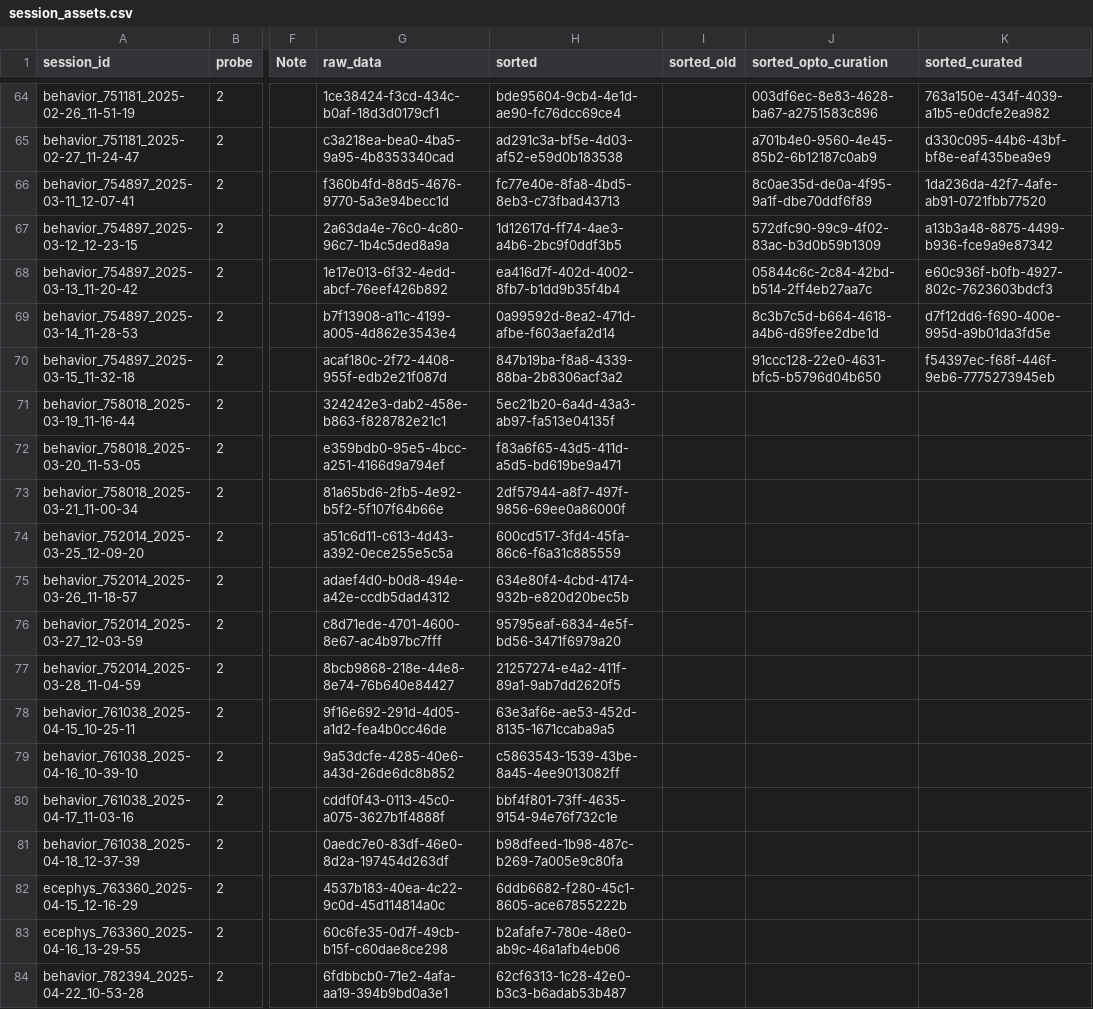
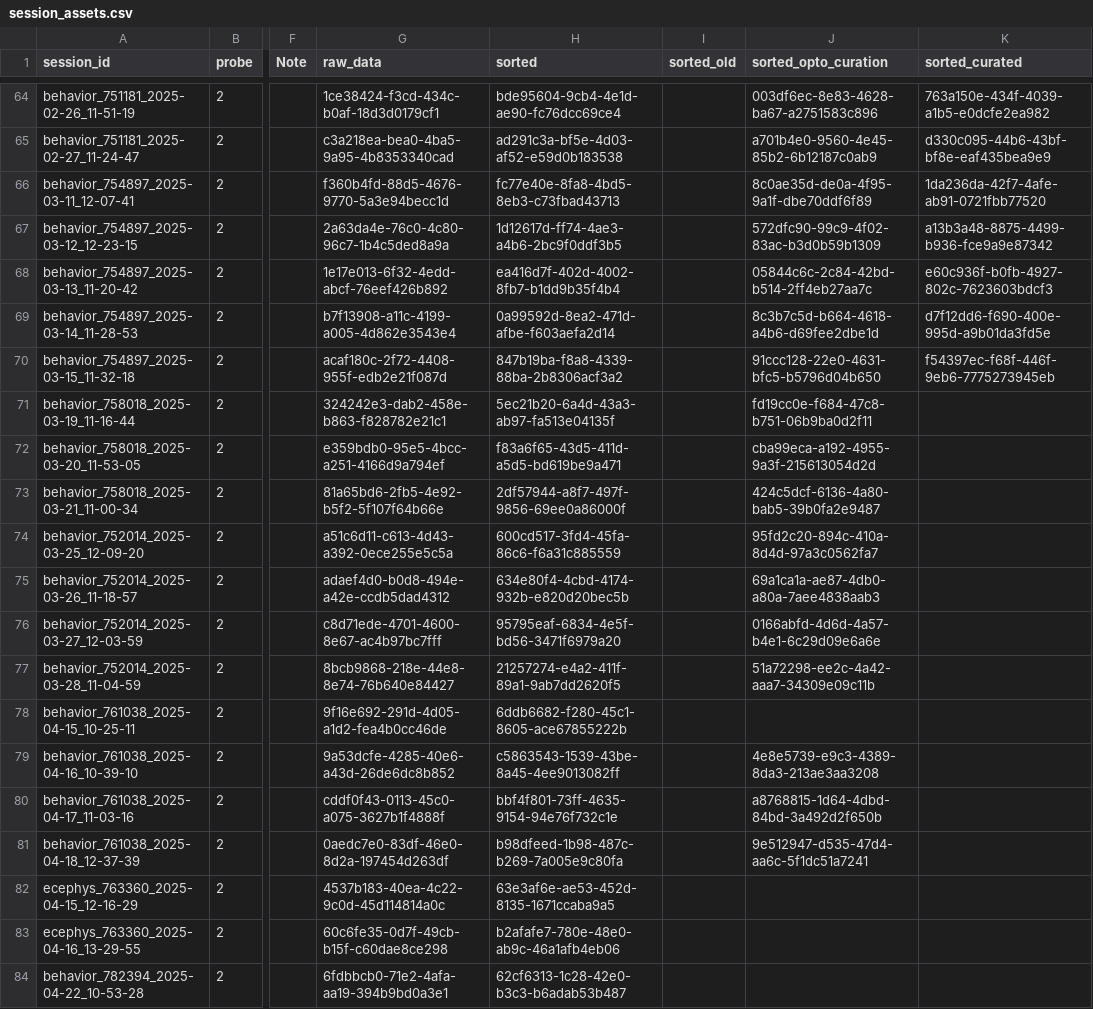
Before and after one commit to AllenNeuralDynamics/aind-beh-ephys-analysis, a CSV file: code/data_management/session_assets.csv, drawn as a sheet; only a part is shown, gaps mark what is left out; the diff names each change by its address in the sheet, - before the commit and + after, or states it on an @@ line.

Commit message:
Update data

```diff
--- a/code/data_management/session_assets.csv
+++ b/code/data_management/session_assets.csv
-J71 (sorted_opto_curation): (empty)
+J71 (sorted_opto_curation): fd19cc0e-f684-47c8-b751-06b9ba0d2f11
-J72 (sorted_opto_curation): (empty)
+J72 (sorted_opto_curation): cba99eca-a192-4955-9a3f-215613054d2d
-J73 (sorted_opto_curation): (empty)
+J73 (sorted_opto_curation): 424c5dcf-6136-4a80-bab5-39b0fa2e9487
-J74 (sorted_opto_curation): (empty)
+J74 (sorted_opto_curation): 95fd2c20-894c-410a-8d4d-97a3c0562fa7
-J75 (sorted_opto_curation): (empty)
+J75 (sorted_opto_curation): 69a1ca1a-ae87-4db0-a80a-7aee4838aab3
-J76 (sorted_opto_curation): (empty)
+J76 (sorted_opto_curation): 0166abfd-4d6d-4a57-b4e1-6c29d09e6a6e
-J77 (sorted_opto_curation): (empty)
+J77 (sorted_opto_curation): 51a72298-ee2c-4a42-aaa7-34309e09c11b
-H78 (sorted): 63e3af6e-ae53-452d-8135-1671ccaba9a5
+H78 (sorted): 6ddb6682-f280-45c1-8605-ace67855222b
-J79 (sorted_opto_curation): (empty)
+J79 (sorted_opto_curation): 4e8e5739-e9c3-4389-8da3-213ae3aa3208
-J80 (sorted_opto_curation): (empty)
+J80 (sorted_opto_curation): a8768815-1d64-4dbd-84bd-3a492d2f650b
-J81 (sorted_opto_curation): (empty)
+J81 (sorted_opto_curation): 9e512947-d535-47d4-aa6c-5f1dc51a7241
-H82 (sorted): 6ddb6682-f280-45c1-8605-ace67855222b
+H82 (sorted): 63e3af6e-ae53-452d-8135-1671ccaba9a5
```
